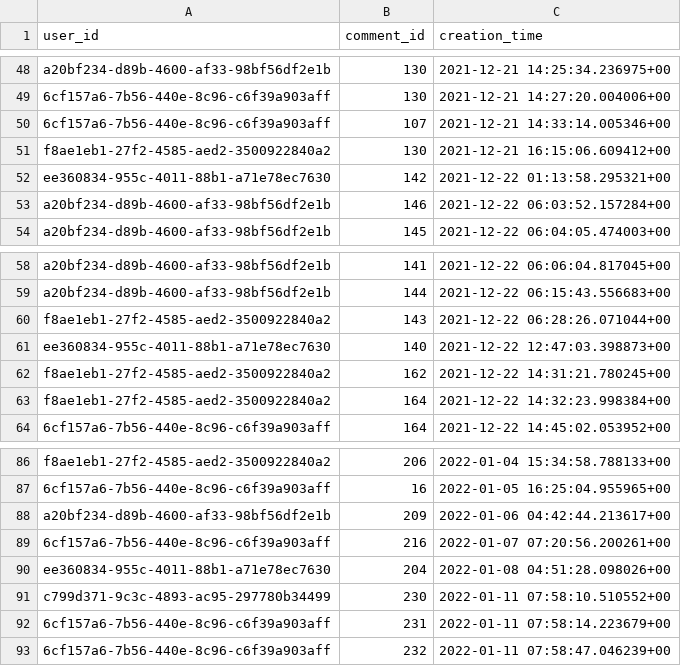
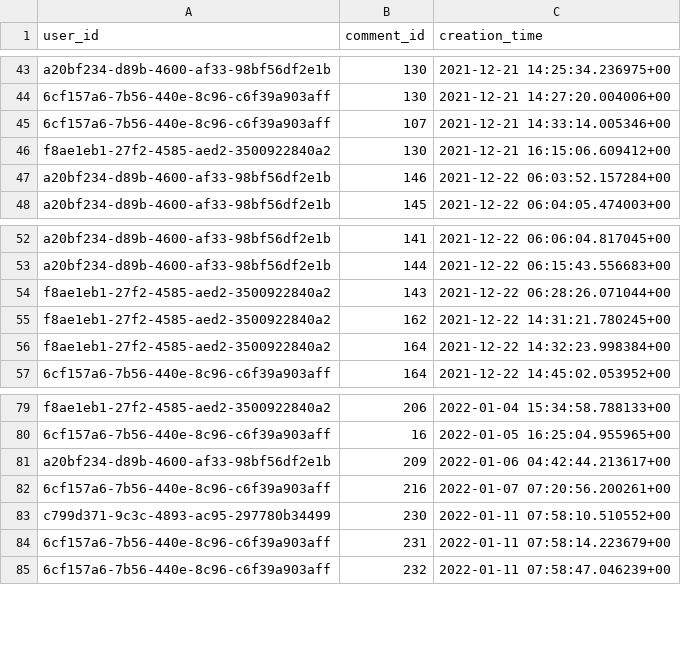
Before and after one commit to gwak2837/alpacasalon-backend, a CSV file: database/data/dev/public.user_x_liked_comment.csv, drawn as a sheet; only a part is shown, gaps mark what is left out; the diff covers the shown part only.

```diff
--- a/database/data/dev/public.user_x_liked_comment.csv
+++ b/database/data/dev/public.user_x_liked_comment.csv
@@ -51,3 +46,2 @@ a20bf234-d89b-4600-af33-98bf56df2e1b,130,2021-12-21 14:25:34.236975+00
 f8ae1eb1-27f2-4585-aed2-3500922840a2,130,2021-12-21 16:15:06.609412+00
-ee360834-955c-4011-88b1-a71e78ec7630,142,2021-12-22 01:13:58.295321+00
 a20bf234-d89b-4600-af33-98bf56df2e1b,146,2021-12-22 06:03:52.157284+00
@@ -60,3 +54,2 @@ a20bf234-d89b-4600-af33-98bf56df2e1b,144,2021-12-22 06:15:43.556683+00
 f8ae1eb1-27f2-4585-aed2-3500922840a2,143,2021-12-22 06:28:26.071044+00
-ee360834-955c-4011-88b1-a71e78ec7630,140,2021-12-22 12:47:03.398873+00
 f8ae1eb1-27f2-4585-aed2-3500922840a2,162,2021-12-22 14:31:21.780245+00
@@ -89,3 +82,2 @@ a20bf234-d89b-4600-af33-98bf56df2e1b,209,2022-01-06 04:42:44.213617+00
 6cf157a6-7b56-440e-8c96-c6f39a903aff,216,2022-01-07 07:20:56.200261+00
-ee360834-955c-4011-88b1-a71e78ec7630,204,2022-01-08 04:51:28.098026+00
 c799d371-9c3c-4893-ac95-297780b34499,230,2022-01-11 07:58:10.510552+00
```
Also changed, not shown: 4 added rows and 7 removed rows elsewhere in this file, database/data/dev/deleted.user.csv, database/data/dev/public.comment.csv, 11 other files.
